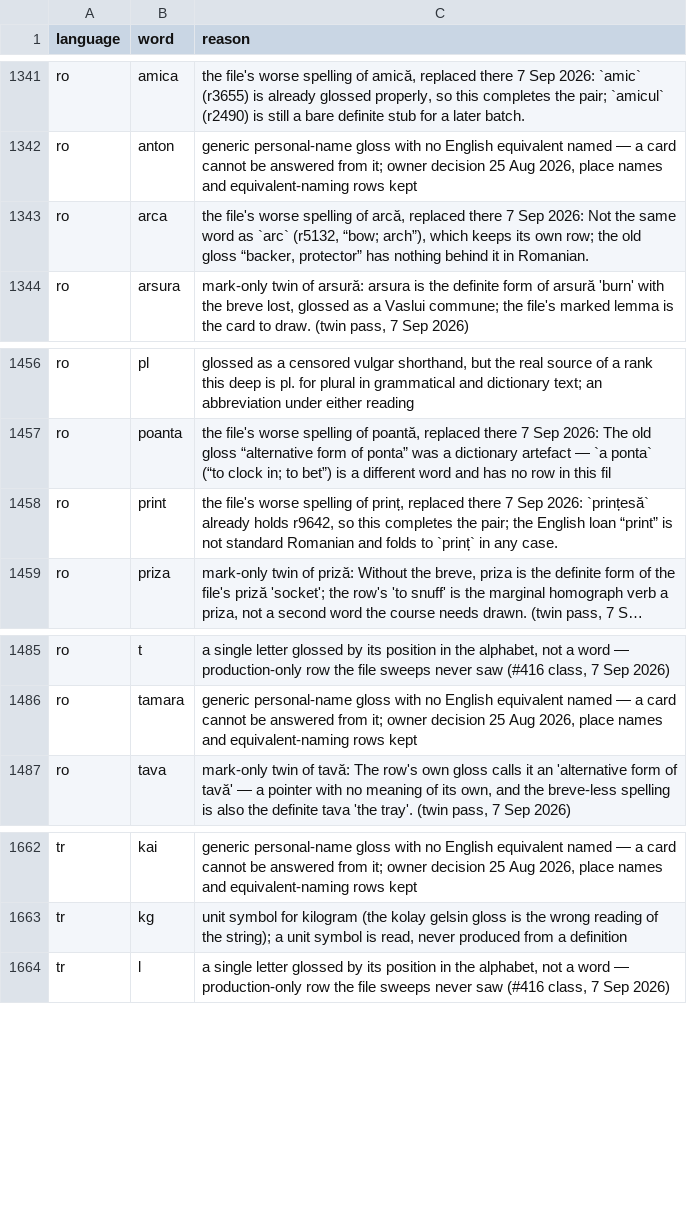
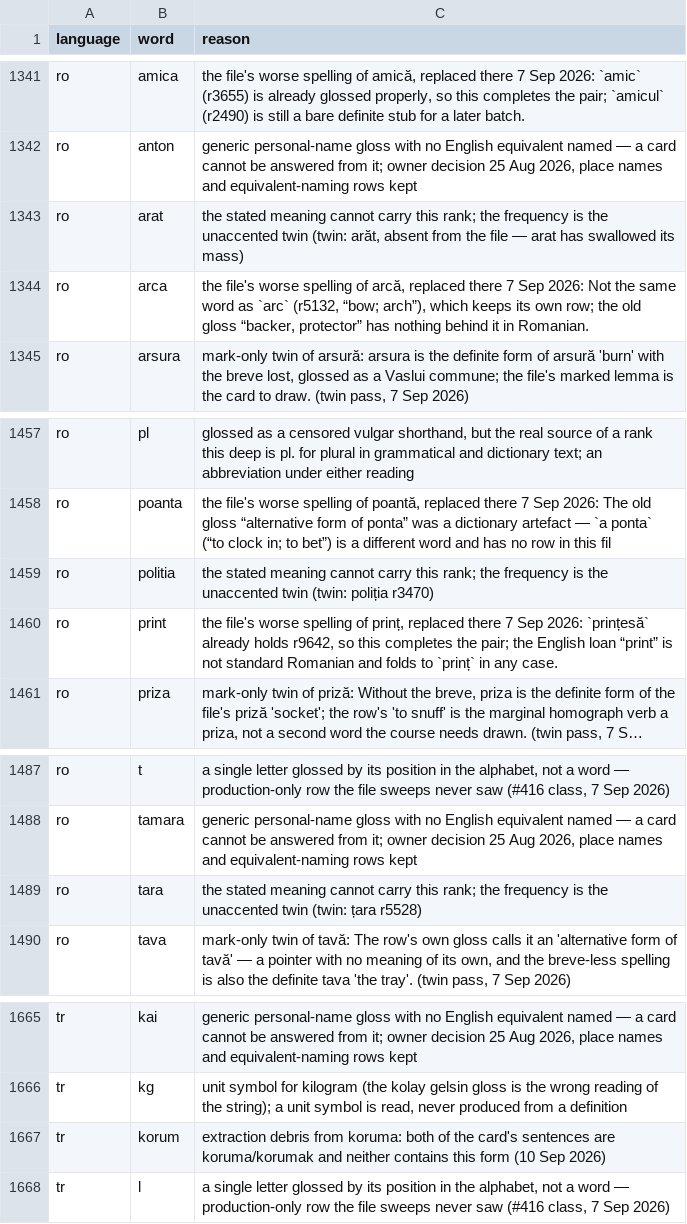
Before and after one commit to CorneliuSmith/polyglot-srs, a TSV file: data/vocab_exclusions.tsv, drawn as a sheet; only a part is shown, gaps mark what is left out; long unchanged cells end in ….

```diff
--- a/data/vocab_exclusions.tsv
+++ b/data/vocab_exclusions.tsv
@@ -1342,2 +1342,3 @@ ro	amica	the file's worse spelling of amică, replaced there 7 Sep 2026: `amic`
 ro	anton	generic personal-name gloss with no English equivalent named — a card cannot be answered from it; owner decision 25 Aug 2026, place names and equivalent-naming rows kept
+ro	arat	the stated meaning cannot carry this rank; the frequency is the unaccented twin (twin: arăt, absent from the file — arat has swallowed its mass)
 ro	arca	the file's worse spelling of arcă, replaced there 7 Sep 2026: Not the same word as `arc` (r5132, “bow; arch”), which keeps its own row; the old gloss “backer, protector” has nothing behind it in Romanian.
@@ -1457,2 +1458,3 @@ ro	pl	glossed as a censored vulgar shorthand, but the real source of a rank this
 ro	poanta	the file's worse spelling of poantă, replaced there 7 Sep 2026: The old gloss “alternative form of ponta” was a dictionary artefact — `a ponta` (“to clock in; to bet”) is a different word and has no row in this fil
+ro	politia	the stated meaning cannot carry this rank; the frequency is the unaccented twin (twin: poliția r3470)
 ro	print	the file's worse spelling of prinț, replaced there 7 Sep 2026: `prințesă` already holds r9642, so this completes the pair; the English loan “print” is not standard Romanian and folds to `prinț` in any case.
@@ -1486,2 +1488,3 @@ ro	t	a single letter glossed by its position in the alphabet, not a word — pro
 ro	tamara	generic personal-name gloss with no English equivalent named — a card cannot be answered from it; owner decision 25 Aug 2026, place names and equivalent-naming rows kept
+ro	tara	the stated meaning cannot carry this rank; the frequency is the unaccented twin (twin: țara r5528)
 ro	tava	mark-only twin of tavă: The row's own gloss calls it an 'alternative form of tavă' — a pointer with no meaning of its own, and the breve-less spelling is also the definite tava 'the tray'. (twin pass, 7 Sep 2026)
@@ -1663,2 +1666,3 @@ tr	kai	generic personal-name gloss with no English equivalent named — a card c
 tr	kg	unit symbol for kilogram (the kolay gelsin gloss is the wrong reading of the string); a unit symbol is read, never produced from a definition
+tr	korum	extraction debris from koruma: both of the card's sentences are koruma/korumak and neither contains this form (10 Sep 2026)
 tr	l	a single letter glossed by its position in the alphabet, not a word — production-only row the file sweeps never saw (#416 class, 7 Sep 2026)
```
Also changed, not shown: data/ro_frequency.tsv, data/tr_frequency.tsv, 3 other files.
